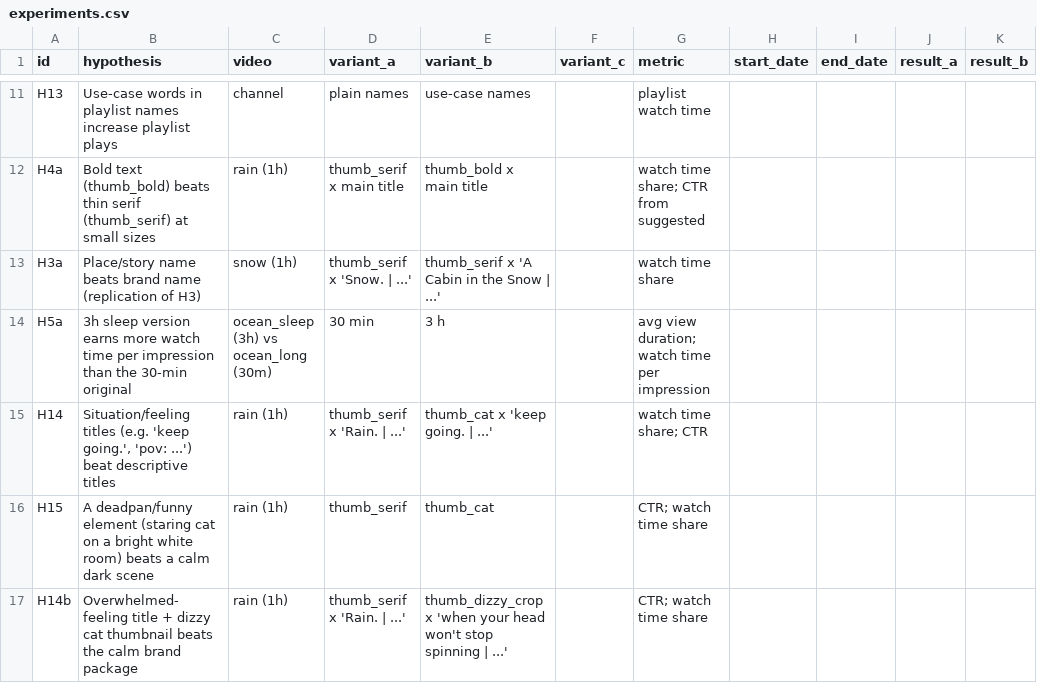
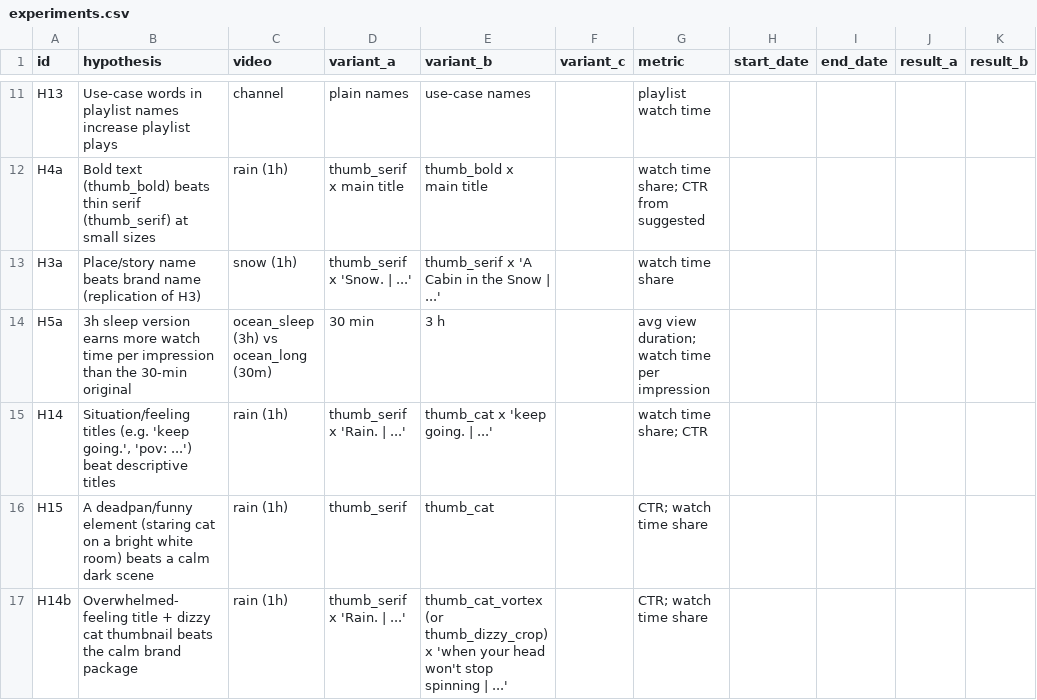
Before and after one commit to newalwayg-create/kabu, a CSV file: study-bgm/youtube/experiments.csv, drawn as a sheet; only a part is shown, gaps mark what is left out; the diff names each change by its address in the sheet, - before the commit and + after, or states it on an @@ line.

```diff
--- a/study-bgm/youtube/experiments.csv
+++ b/study-bgm/youtube/experiments.csv
-E17 (variant_b): thumb_dizzy_crop x 'when…
+E17 (variant_b): thumb_cat_vortex (or thumb_dizzy_crop) x 'when…
```
Also changed, not shown: 4 other files.
